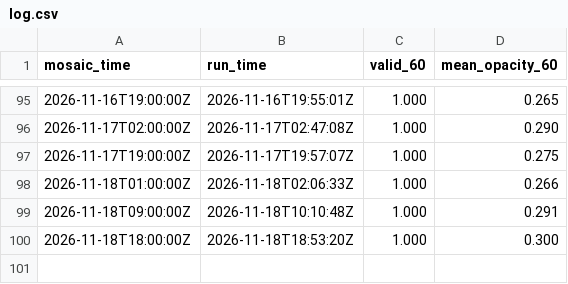
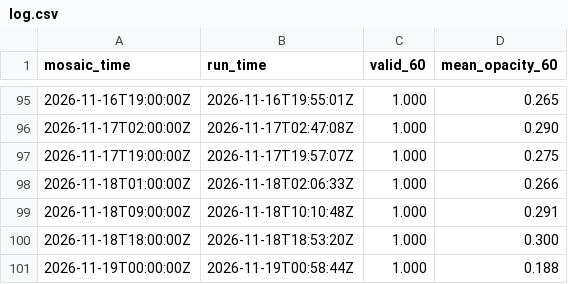
Before and after one commit to gentakestudio/rr-clouds, a CSV file: log.csv, drawn as a sheet; only a part is shown, gaps mark what is left out.

```diff
--- a/log.csv
+++ b/log.csv
@@ -100 +100,2 @@ mosaic_time,run_time,valid_60,mean_opacity_60
 2026-11-18T18:00:00Z,2026-11-18T18:53:20Z,1.000,0.300
+2026-11-19T00:00:00Z,2026-11-19T00:58:44Z,1.000,0.188
```
Also changed, not shown: 1 other file.
